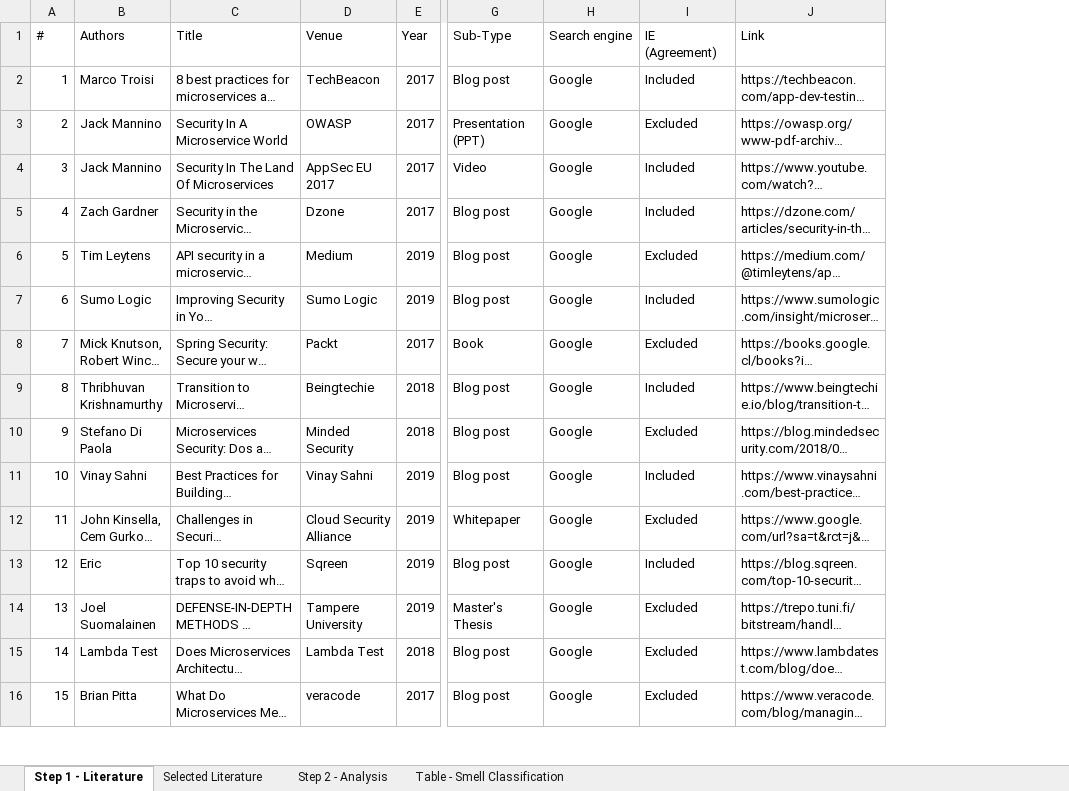
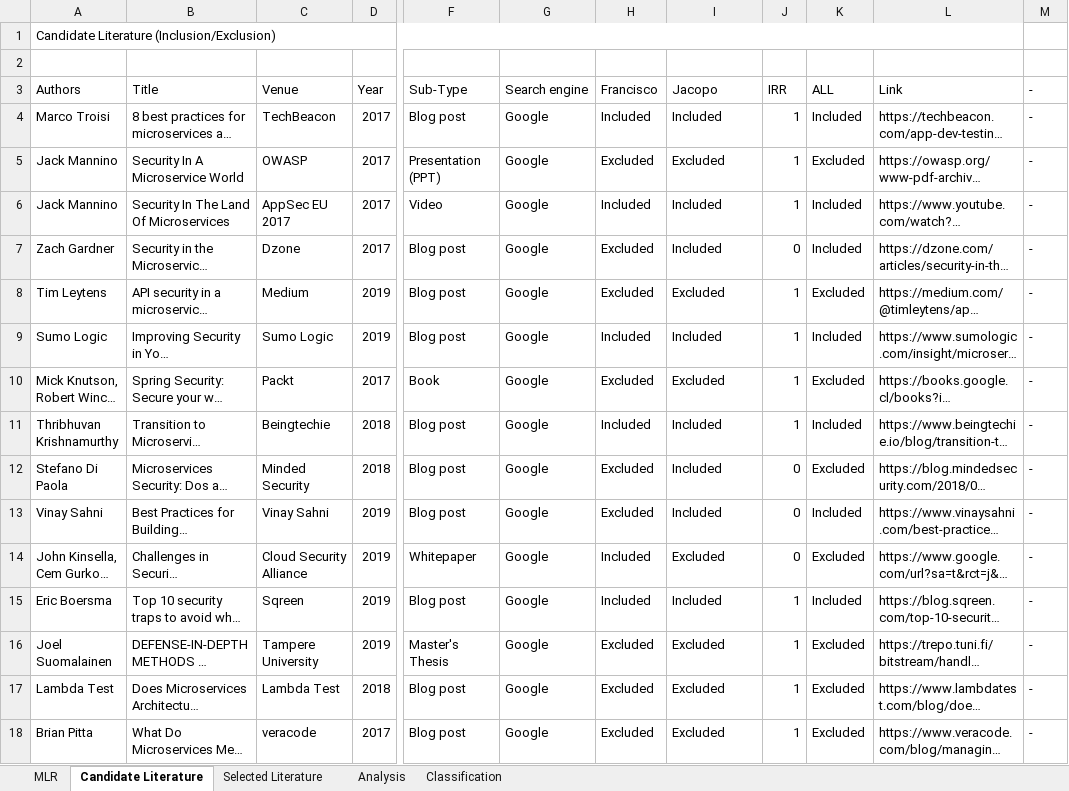
Before and after one commit to ms-security/smells-replication-package, an Excel workbook: study-steps-data.xlsx, sheet Candidate Literature, drawn as a sheet; only a part is shown, gaps mark what is left out; long unchanged cells end in …; values as stored, in another font and other column widths than the file's, no cell formats; conditional formats not drawn; removed rows and columns are numbered as before the commit, all else as after; rows hold the shown columns only; the diff covers the shown part only; the diff names each change by its address in the sheet, - before the commit and + after, or states it on an @@ line.

```diff
--- a/study-steps-data.xlsx (sheet Candidate Literature)
+++ b/study-steps-data.xlsx (sheet Candidate Literature)
-sheet tab: Step 1 - Literature
+sheet tab: Candidate Literature
-sheet tab: Step 2 - Analysis
+sheet tab: Analysis
-sheet tab: Table - Smell Classification
+sheet tab: Classification
+sheet tab: MLR
-column A (#), rows 2-16: 1 | 2 | 3 | 4 | 5 | 6 | 7 | 8 | 9 | 10 | 11 | 12 | 13 | 14 | 15
+column H (Francisco), rows 4-18: Included | Excluded | Included | Excluded | Excluded | Included | Excluded | Included | Excluded | Excluded | Included | Included | Excluded | Excluded | Excluded
+column J (IRR), rows 4-18: 1 | 1 | 1 | 0 | 1 | 1 | 1 | 1 | 0 | 0 | 0 | 1 | 1 | 1 | 1
+column K (ALL), rows 4-18: Included | Excluded | Included | Included | Excluded | Included | Excluded | Included | Excluded | Included | Excluded | Included | Excluded | Excluded | Excluded
+column M (-), rows 4-18: all -
+row 1: Candidate Literature (Inclusion/Exclusion)
+row 2: (empty)
-I3: IE (Agreement)
+I3: Jacopo
-I12 (Jacopo): Excluded
+I12 (Jacopo): Included
-A15 (Authors): Eric
+A15 (Authors): Eric Boersma
```
Also changed, not shown: 1 added row, 7 removed rows and 14 edited cells elsewhere in this sheet, sheet Analysis, sheet Selected Literature, sheet Classification, cell formats, formulas that keep their value, 1 other file.
